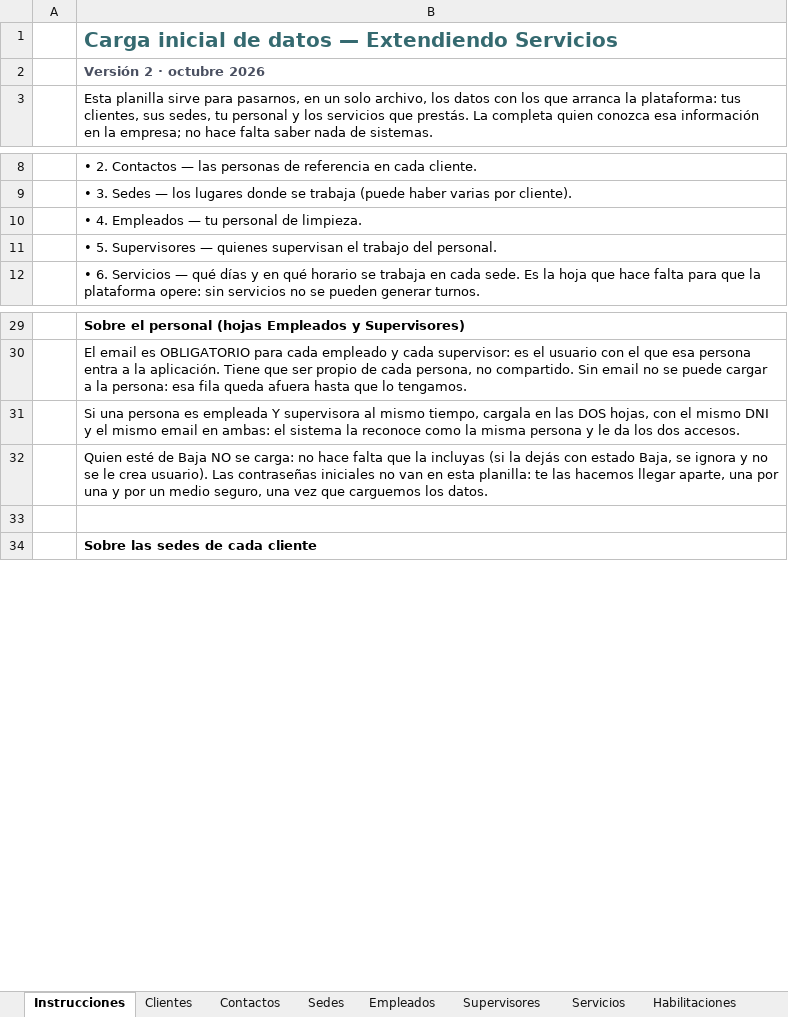
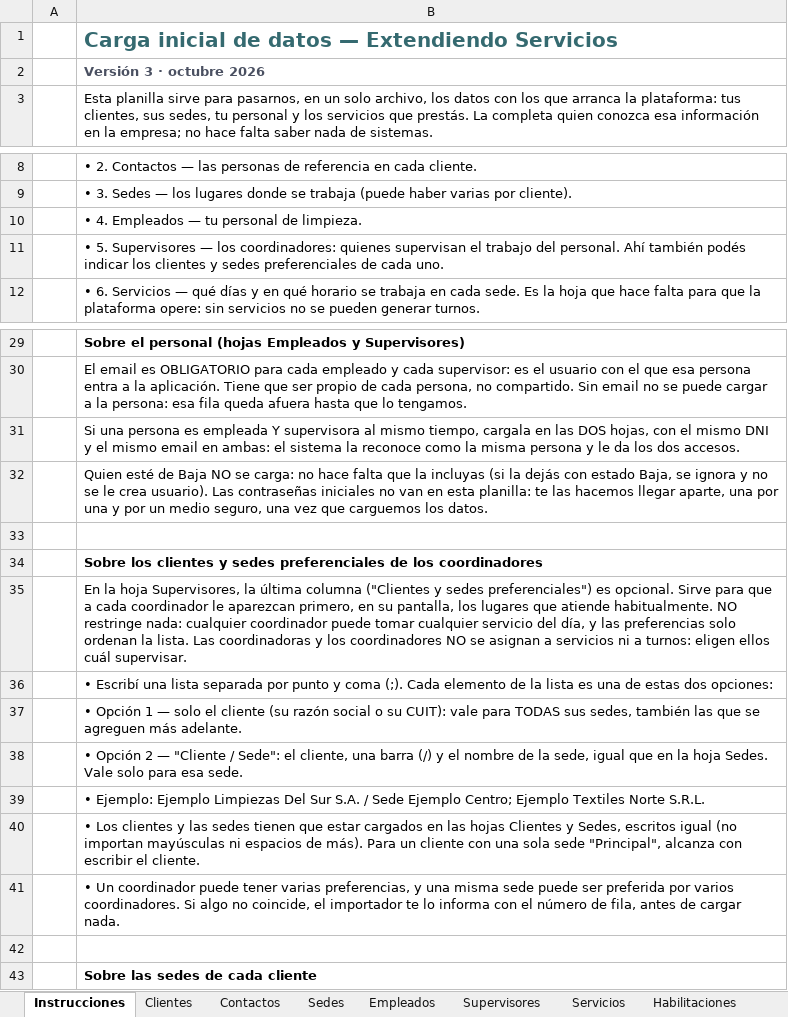
Before and after one commit to extendiendoservicios/extendiendoservicios-app, an Excel workbook: docs/plantilla-carga-inicial.xlsx, sheet Instrucciones, drawn as a sheet; only a part is shown, gaps mark what is left out; values as stored, in another font and other column widths than the file's, no borders; the diff names each change by its address in the sheet, - before the commit and + after, or states it on an @@ line.

```diff
--- a/docs/plantilla-carga-inicial.xlsx (sheet Instrucciones)
+++ b/docs/plantilla-carga-inicial.xlsx (sheet Instrucciones)
-B2: Versión 2 · octubre 2026
+B2: Versión 3 · octubre 2026
-B11: …Supervisores — quienes supervisan el trabajo del personal.
+B11: …Supervisores — los coordinadores: quienes supervisan el trabajo del personal. Ahí también podés indicar los clientes y sedes preferenciales de cada uno.
+row 33: (empty)
+row 34:  | Sobre los clientes y sedes preferenciales de los coordinadores
+row 35:  | En la hoja Supervisores, la última columna ("Clientes y sedes preferenciales") es opcional. Sirve para que a cada coordinador le aparezcan primero, en su pantalla, los lugares que atiende habitualmente. NO restringe nada: cualquier coordinador puede tomar cualquier servicio del día, y las preferencias solo ordenan la lista. Las coordinadoras y los coordinadores NO se asignan a servicios ni a turnos: eligen ellos cuál supervisar.
+row 36:  | • Escribí una lista separada por punto y coma (;). Cada elemento de la lista es una de estas dos opciones:
+row 37:  | • Opción 1 — solo el cliente (su razón social o su CUIT): vale para TODAS sus sedes, también las que se agreguen más adelante.
+row 38:  | • Opción 2 — "Cliente / Sede": el cliente, una barra (/) y el nombre de la sede, igual que en la hoja Sedes. Vale solo para esa sede.
+row 39:  | • Ejemplo: Ejemplo Limpiezas Del Sur S.A. / Sede Ejemplo Centro; Ejemplo Textiles Norte S.R.L.
+row 40:  | • Los clientes y las sedes tienen que estar cargados en las hojas Clientes y Sedes, escritos igual (no importan mayúsculas ni espacios de más). Para un cliente con una sola sede "Principal", alcanza con escribir el cliente.
+row 41:  | • Un coordinador puede tener varias preferencias, y una misma sede puede ser preferida por varios coordinadores. Si algo no coincide, el importador te lo informa con el número de fila, antes de cargar nada.
```
Also changed, not shown: sheet Supervisores, 9 other files.
